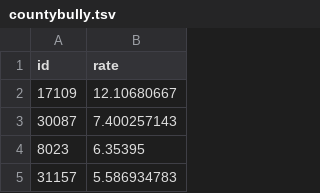
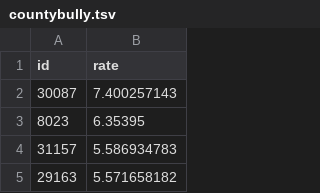
Before and after one commit to jaw547/a3-criminal-justice, a TSV file: assets/countybully.tsv, drawn as a sheet; only a part is shown; the shorter side is filled out with more unchanged rows; the diff covers the shown part only.

```diff
--- a/assets/countybully.tsv
+++ b/assets/countybully.tsv
@@ -1,3 +1,2 @@
 id	rate
-17109	12.10680667
 30087	7.400257143
```
Also changed, not shown: 24 edited cells elsewhere in this file.
